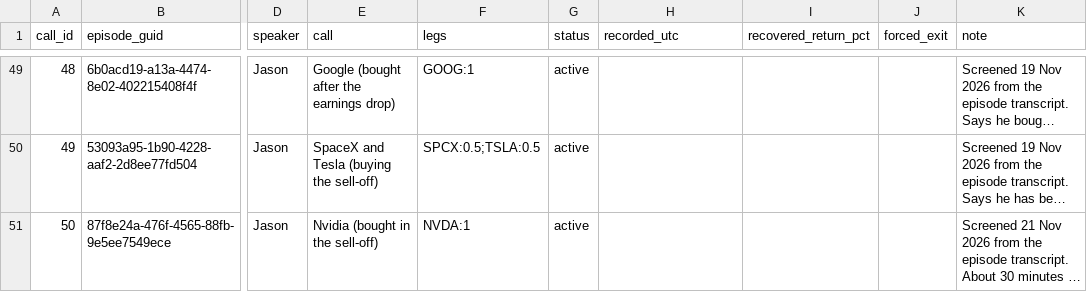
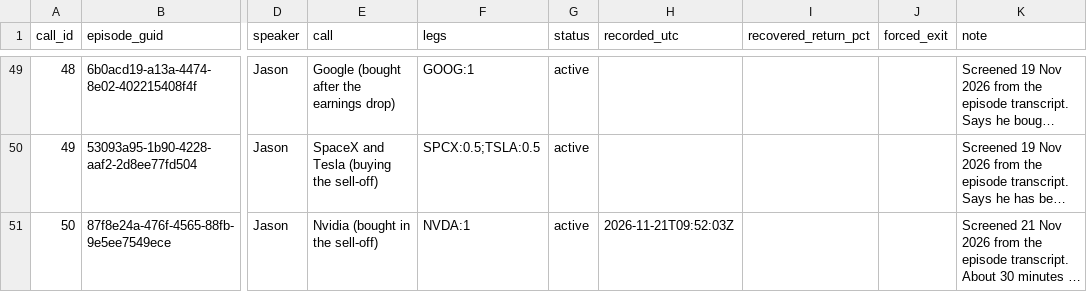
Before and after one commit to Jefersolitario/All-In-tracker, a CSV file: calls.csv, drawn as a sheet; only a part is shown, gaps mark what is left out; long unchanged cells end in …; the diff names each change by its address in the sheet, - before the commit and + after, or states it on an @@ line.

```diff
--- a/calls.csv
+++ b/calls.csv
-H51 (recorded_utc): (empty)
+H51 (recorded_utc): 2026-11-21T09:52:03Z
```
Also changed, not shown: 1 other file.
